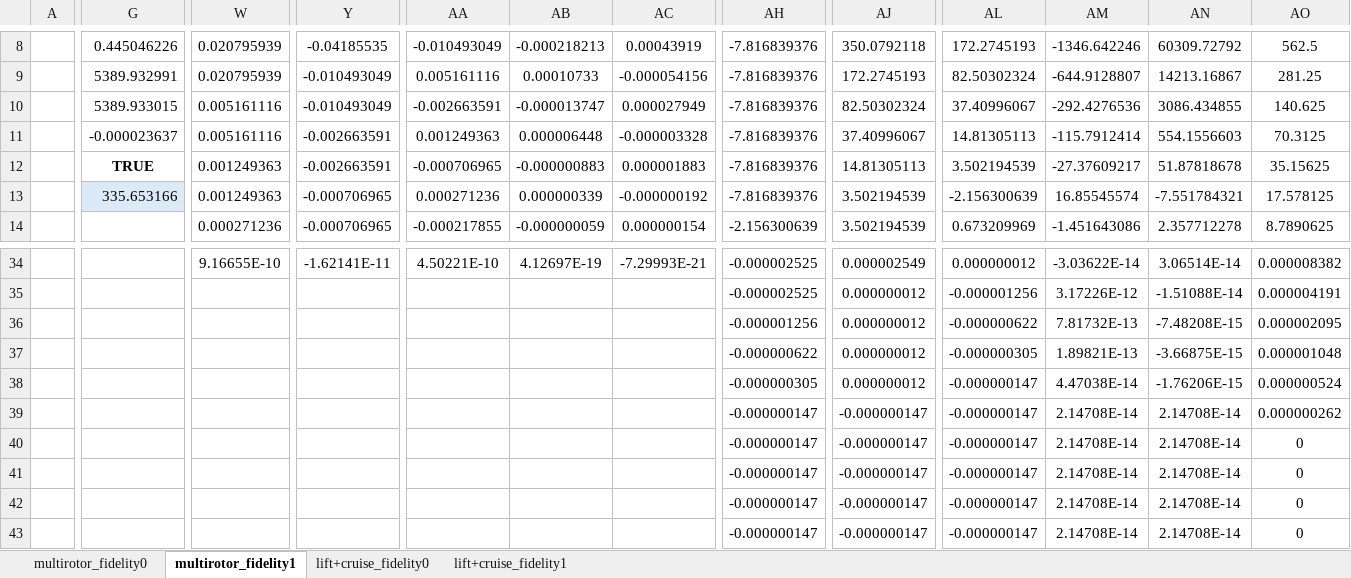
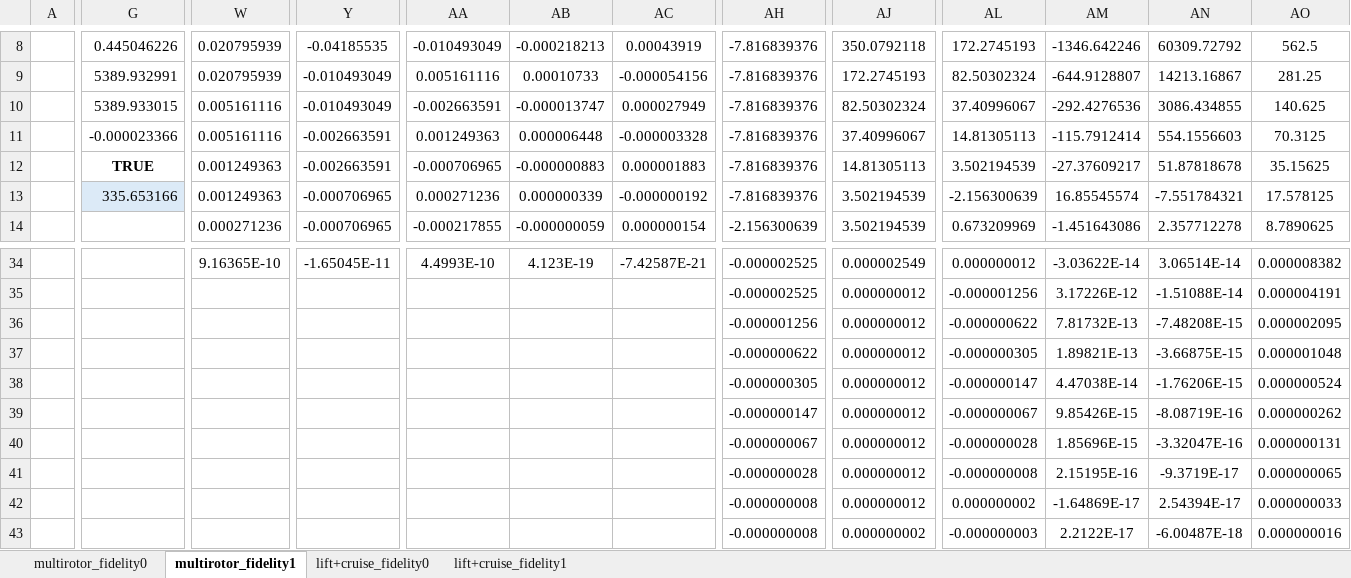
Before and after one commit to alfiyandyhr/MCEVS, an Excel workbook: examples/mtow_estimation/estimate_mtow.xlsx, sheet multirotor_fidelity1, drawn as a sheet; only a part is shown, gaps mark what is left out; values as stored, in another font and other column widths than the file's, no borders; charts and pictures and conditional formats not drawn; the diff covers the shown part only; the diff names each change by its address in the sheet, - before the commit and + after, or states it on an @@ line.

```diff
--- a/examples/mtow_estimation/estimate_mtow.xlsx (sheet multirotor_fidelity1)
+++ b/examples/mtow_estimation/estimate_mtow.xlsx (sheet multirotor_fidelity1)
-G11: -0.000023637
+G11: -0.000023366
-W34: 9.16655E-10
+W34: 9.16365E-10
-Y34: -1.62141E-11
+Y34: -1.65045E-11
-AA34: 4.50221E-10
+AA34: 4.4993E-10
-AB34: 4.12697E-19
+AB34: 4.123E-19
-AC34: -7.29993E-21
+AC34: -7.42587E-21
-AJ39:AJ42: -0.000000147
+AJ39:AJ42: 0.000000012
-AL39: -0.000000147
+AL39: -0.000000067
-AM39: 2.14708E-14
+AM39: 9.85426E-15
-AN39: 2.14708E-14
+AN39: -8.08719E-16
-AH40: -0.000000147
+AH40: -0.000000067
-AL40: -0.000000147
+AL40: -0.000000028
-AM40: 2.14708E-14
+AM40: 1.85696E-15
-AN40: 2.14708E-14
+AN40: -3.32047E-16
-AO40: 0
+AO40: 0.000000131
-AH41: -0.000000147
+AH41: -0.000000028
-AL41: -0.000000147
+AL41: -0.000000008
-AM41: 2.14708E-14
+AM41: 2.15195E-16
-AN41: 2.14708E-14
+AN41: -9.3719E-17
-AO41: 0
+AO41: 0.000000065
-AH42:AH43: -0.000000147
+AH42:AH43: -0.000000008
-AL42: -0.000000147
+AL42: 0.000000002
-AM42: 2.14708E-14
+AM42: -1.64869E-17
-AN42: 2.14708E-14
+AN42: 2.54394E-17
-AO42: 0
+AO42: 0.000000033
-AJ43: -0.000000147
+AJ43: 0.000000002
-AL43: -0.000000147
+AL43: -0.000000003
-AM43: 2.14708E-14
+AM43: 2.2122E-17
-AN43: 2.14708E-14
+AN43: -6.00487E-18
-AO43: 0
+AO43: 0.000000016
```
Also changed, not shown: 172 edited cells elsewhere in this sheet, sheet multirotor_fidelity0, sheet lift+cruise_fidelity1, charts or pictures, 6 other files.
